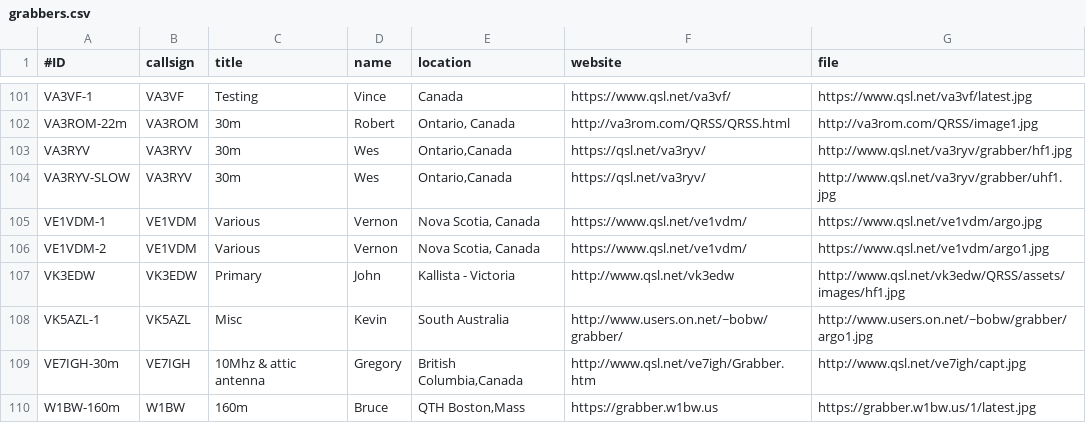
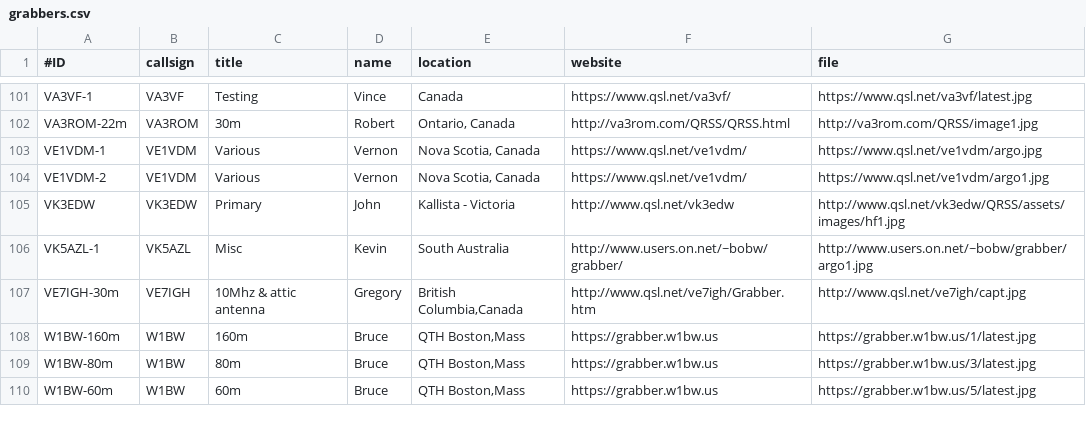
Before and after one commit to syedrizvinet/QRSS-plus-dev, a CSV file: grabbers.csv, drawn as a sheet; only a part is shown, gaps mark what is left out; the shorter side is filled out with more unchanged rows; the diff names each change by its address in the sheet, - before the commit and + after, or states it on an @@ line.

Commit message:
Update grabbers.csv

```diff
--- a/grabbers.csv
+++ b/grabbers.csv
-row 103: VA3RYV | VA3RYV | 30m | Wes | Ontario,Canada | https://qsl.net/va3ryv/ | http://www.qsl.net/va3ryv/grabber/hf1.jpg
-row 104: VA3RYV-SLOW | VA3RYV | 30m | Wes | Ontario,Canada | https://qsl.net/va3ryv/ | http://www.qsl.net/va3ryv/grabber/uhf1.jpg
```
